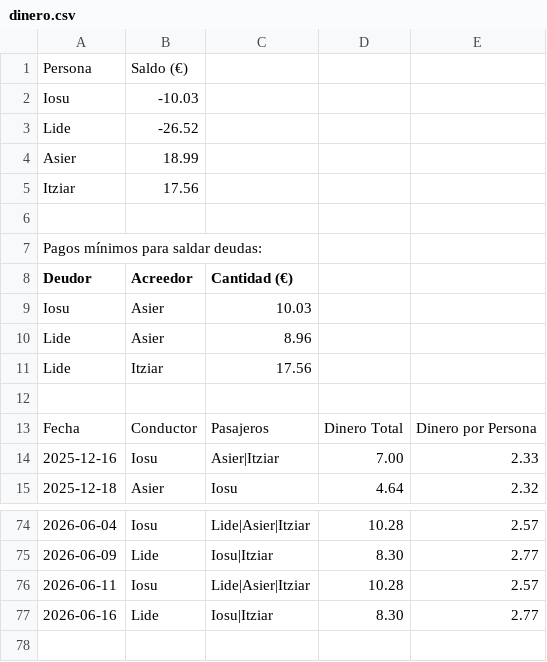
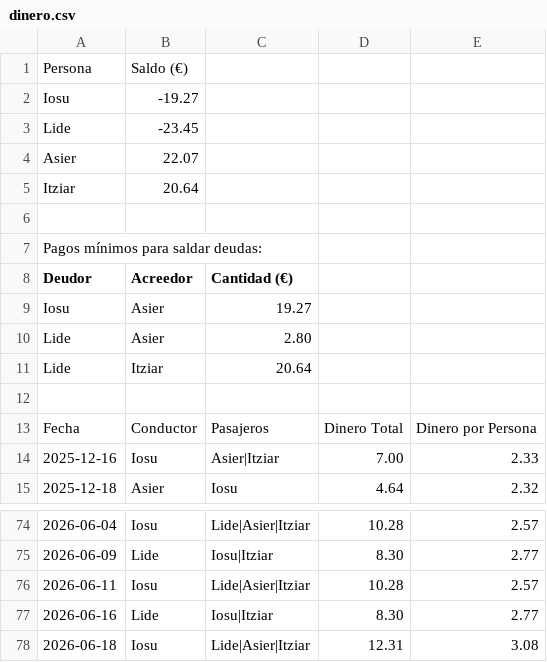
Before and after one commit to iosugomez/kotxea-backend, a CSV file: datos/dinero.csv, drawn as a sheet; only a part is shown, gaps mark what is left out.

Commit message:
Update dinero.csv 2026-06-19T09:06:57.352427

```diff
--- a/datos/dinero.csv
+++ b/datos/dinero.csv
@@ -1,6 +1,6 @@
 Persona,Saldo (€)
-Iosu,-10.03
-Lide,-26.52
-Asier,18.99
-Itziar,17.56
+Iosu,-19.27
+Lide,-23.45
+Asier,22.07
+Itziar,20.64
 
@@ -8,5 +8,5 @@ Pagos mínimos para saldar deudas:
 Deudor,Acreedor,Cantidad (€)
-Iosu,Asier,10.03
-Lide,Asier,8.96
-Lide,Itziar,17.56
+Iosu,Asier,19.27
+Lide,Asier,2.80
+Lide,Itziar,20.64
 
@@ -77 +77,2 @@ Fecha,Conductor,Pasajeros,Dinero Total,Dinero por Persona
 2026-06-16,Lide,"Iosu|Itziar",8.30,2.77
+2026-06-18,Iosu,"Lide|Asier|Itziar",12.31,3.08
```
